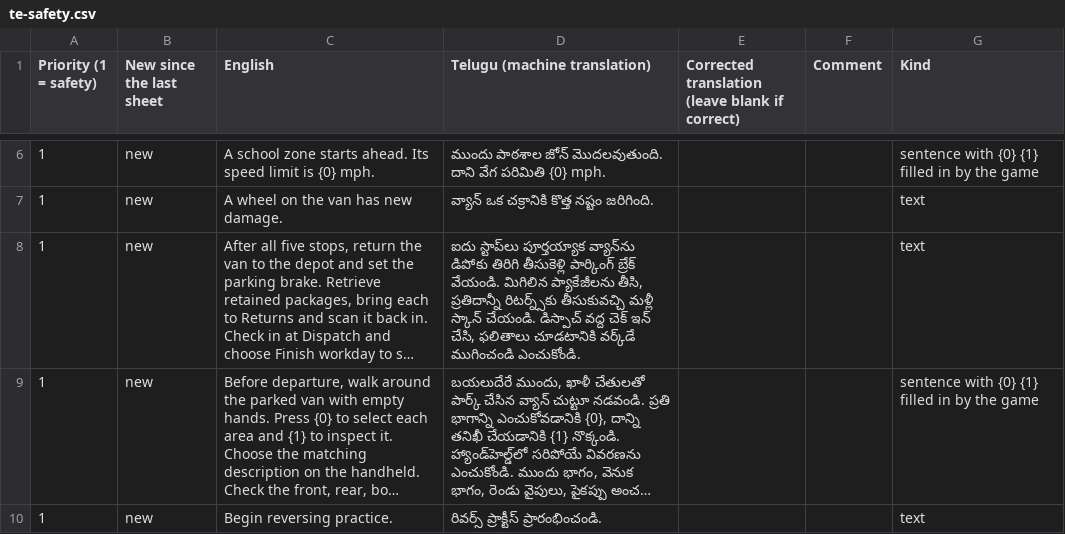
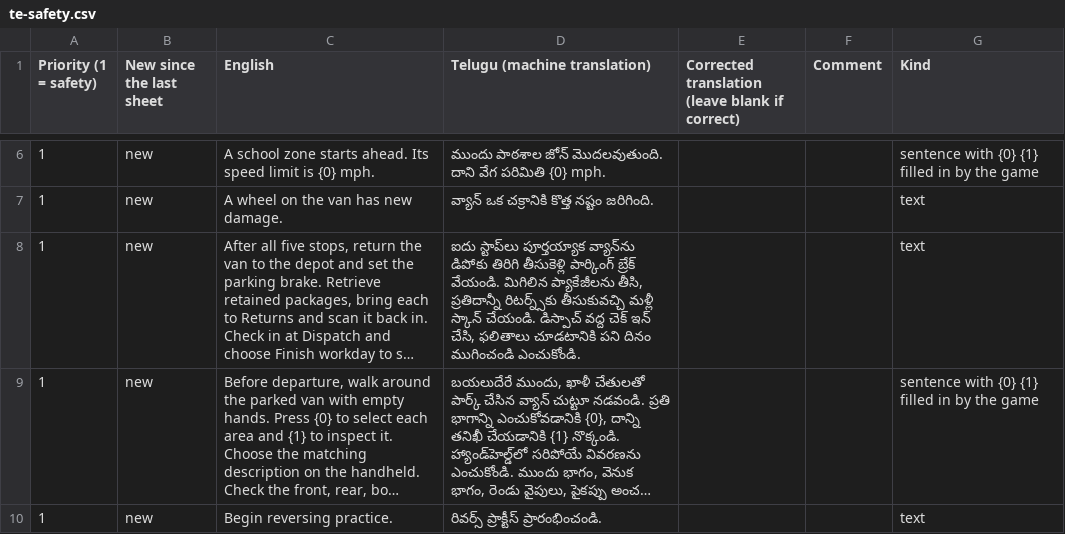
Before and after one commit to AirsoftArenaLtd/Courier-training-game, a CSV file: docs/review/te-safety.csv, drawn as a sheet; only a part is shown, gaps mark what is left out; long unchanged cells end in …; the diff names each change by its address in the sheet, - before the commit and + after, or states it on an @@ line.

```diff
--- a/docs/review/te-safety.csv
+++ b/docs/review/te-safety.csv
-D8 (Telugu (machine translation)): …ఫలితాలు చూడటానికి వర్క్‌డే ముగించండి ఎంచుకోండి.
+D8 (Telugu (machine translation)): …ఫలితాలు చూడటానికి పని దినం ముగించండి ఎంచుకోండి.
```
Also changed, not shown: docs/review/gu-safety.csv, docs/review/mr-safety.csv, 7 other files.
